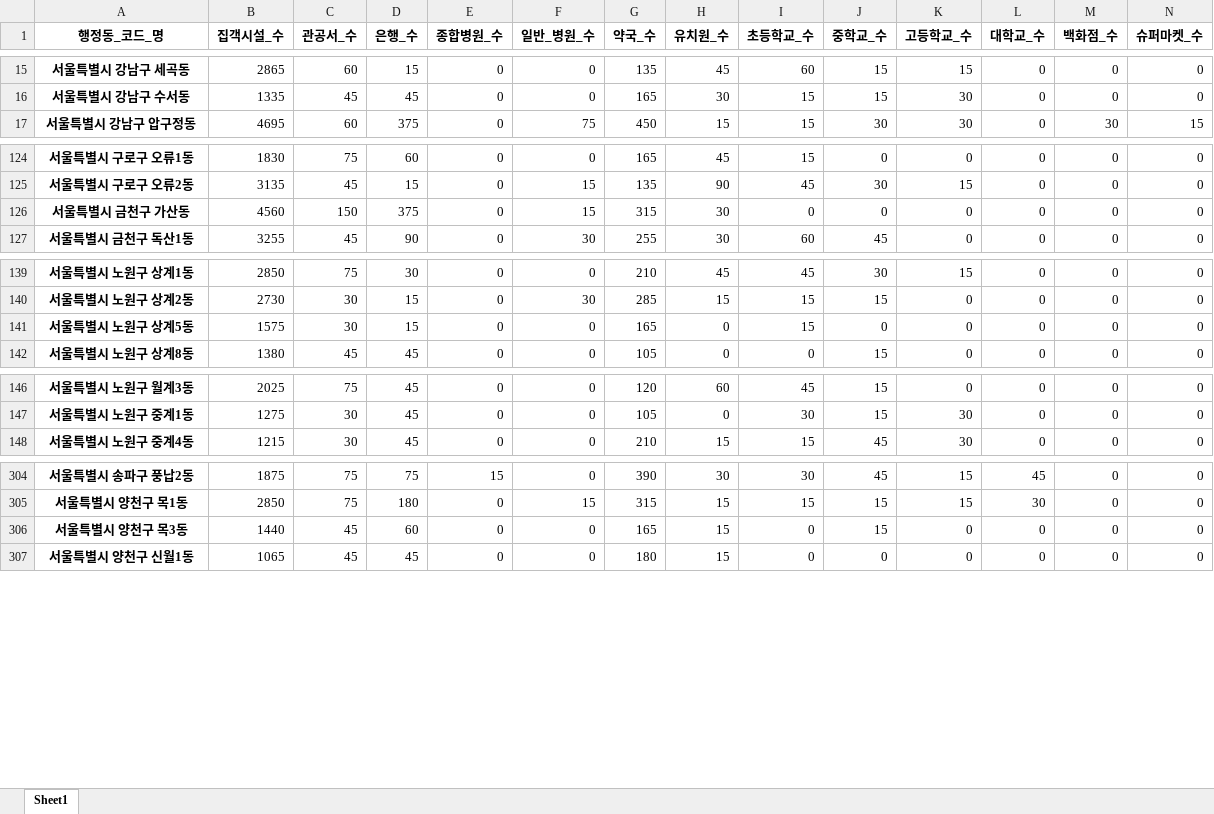
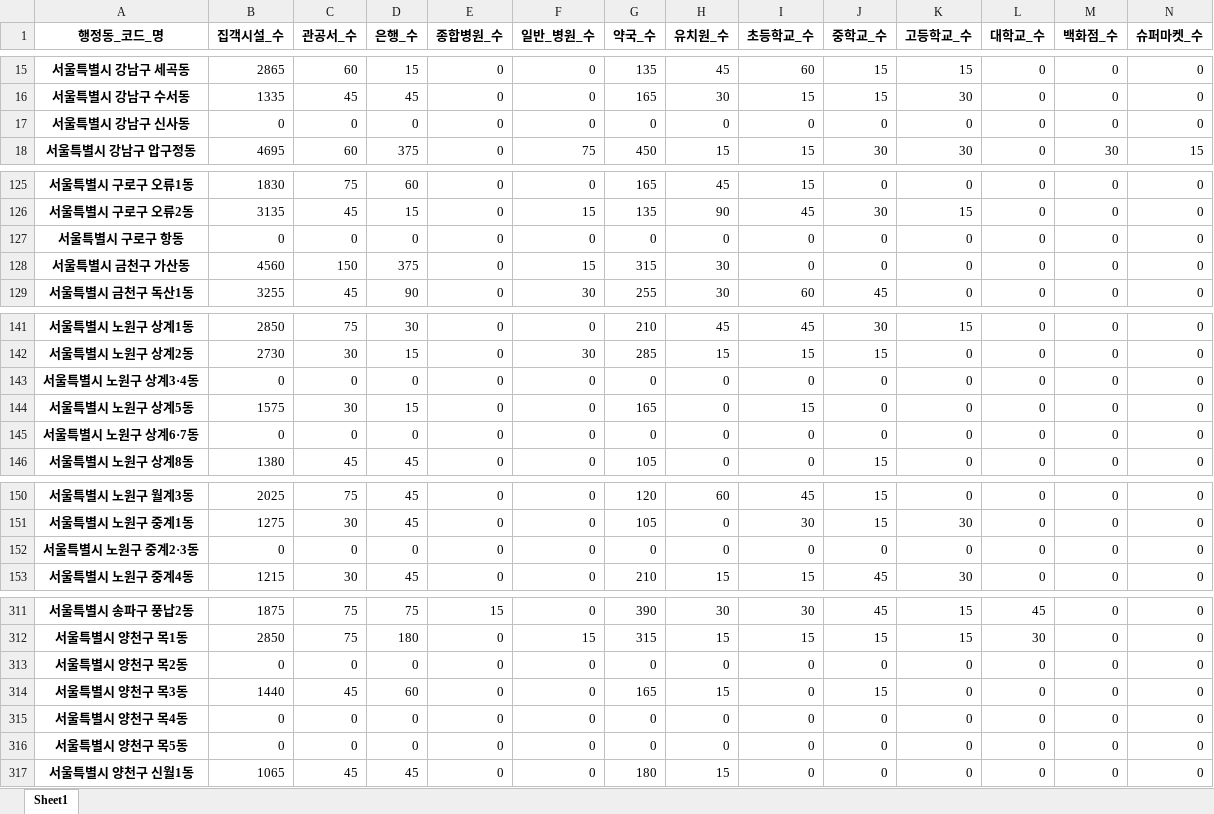
Before and after one commit to a08160/SF_DA_project, an Excel workbook: 접객시설.xlsx, sheet Sheet1, drawn as a sheet; only a part is shown, gaps mark what is left out; values as stored, in another font and other column widths than the file's, no borders; rows hold the shown columns only; the diff covers the shown part only; the diff names each change by its address in the sheet, - before the commit and + after, or states it on an @@ line.

```diff
--- a/접객시설.xlsx (sheet Sheet1)
+++ b/접객시설.xlsx (sheet Sheet1)
+row 17: 서울특별시 강남구 신사동 | 0 | 0 | 0 | 0 | 0 | 0 | 0 | 0 | 0 | 0 | 0 | 0 | 0
+row 127: 서울특별시 구로구 항동 | 0 | 0 | 0 | 0 | 0 | 0 | 0 | 0 | 0 | 0 | 0 | 0 | 0
+row 143: 서울특별시 노원구 상계3·4동 | 0 | 0 | 0 | 0 | 0 | 0 | 0 | 0 | 0 | 0 | 0 | 0 | 0
+row 145: 서울특별시 노원구 상계6·7동 | 0 | 0 | 0 | 0 | 0 | 0 | 0 | 0 | 0 | 0 | 0 | 0 | 0
+row 152: 서울특별시 노원구 중계2·3동 | 0 | 0 | 0 | 0 | 0 | 0 | 0 | 0 | 0 | 0 | 0 | 0 | 0
+row 313: 서울특별시 양천구 목2동 | 0 | 0 | 0 | 0 | 0 | 0 | 0 | 0 | 0 | 0 | 0 | 0 | 0
+row 315: 서울특별시 양천구 목4동 | 0 | 0 | 0 | 0 | 0 | 0 | 0 | 0 | 0 | 0 | 0 | 0 | 0
+row 316: 서울특별시 양천구 목5동 | 0 | 0 | 0 | 0 | 0 | 0 | 0 | 0 | 0 | 0 | 0 | 0 | 0
```
Also changed, not shown: 3 added rows elsewhere in this sheet, 1 other file.
